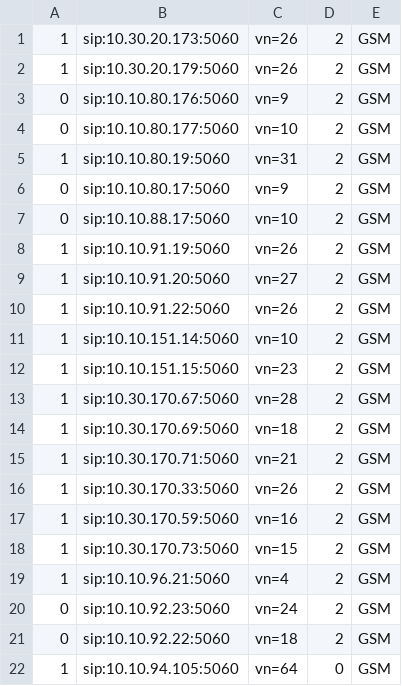
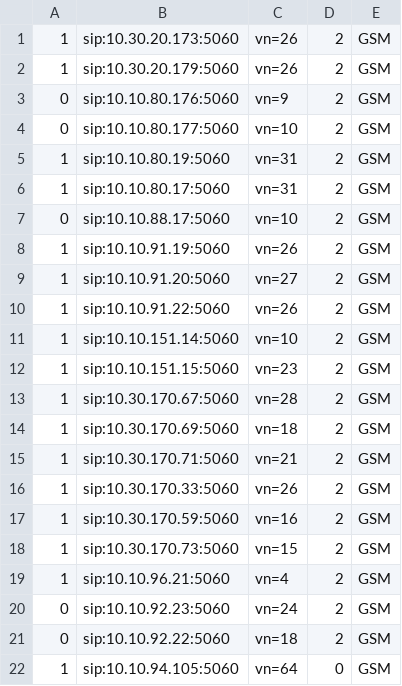
Before and after one commit to devops-itcs/CONFIG-CHANNEL-SIP-99137, a CSV file: gsm.csv, drawn as a sheet.

Commit message:
Update gsm.csv

```diff
--- a/gsm.csv
+++ b/gsm.csv
@@ -5,3 +5,3 @@
 1,sip:10.10.80.19:5060,vn=31,2,GSM
-0,sip:10.10.80.17:5060,vn=9,2,GSM
+1,sip:10.10.80.17:5060,vn=31,2,GSM
 0,sip:10.10.88.17:5060,vn=10,2,GSM
```
